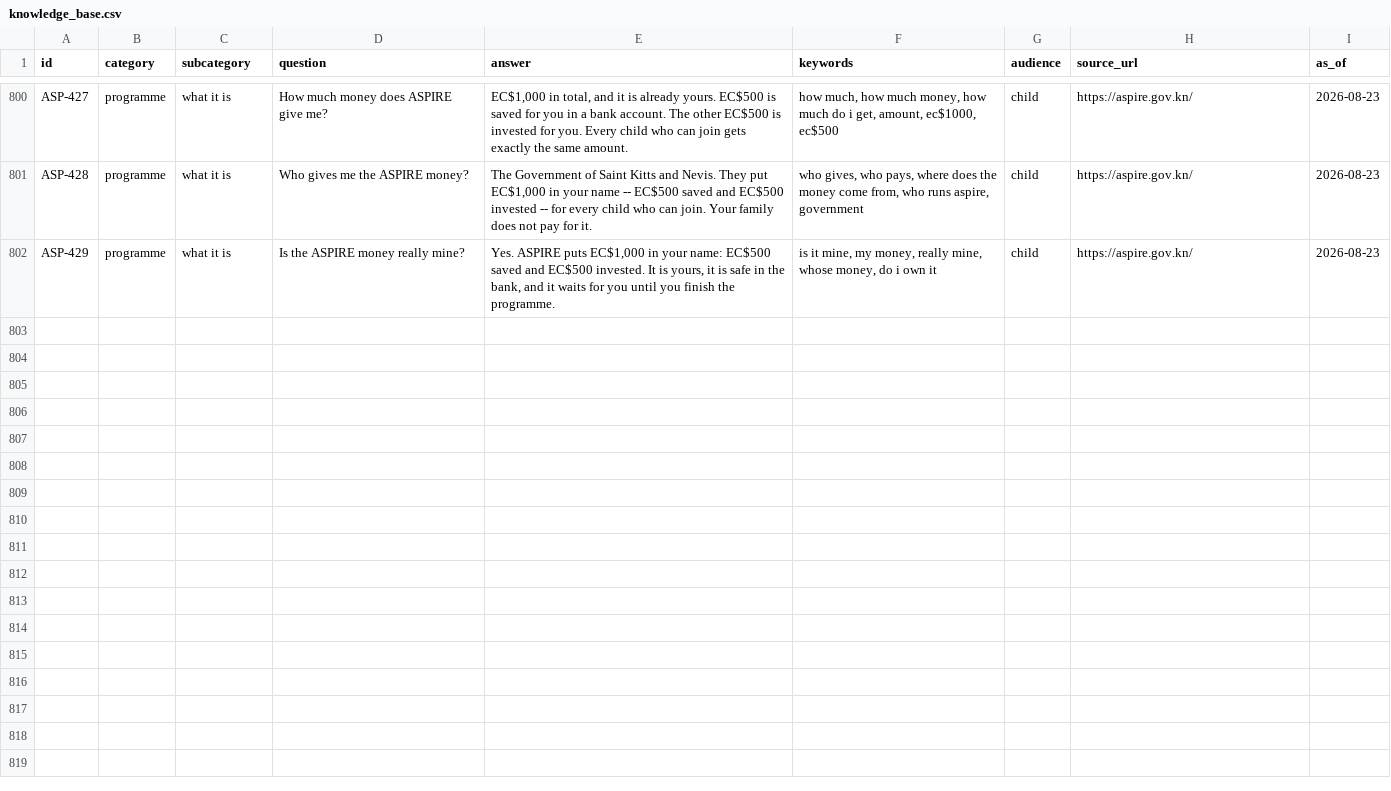
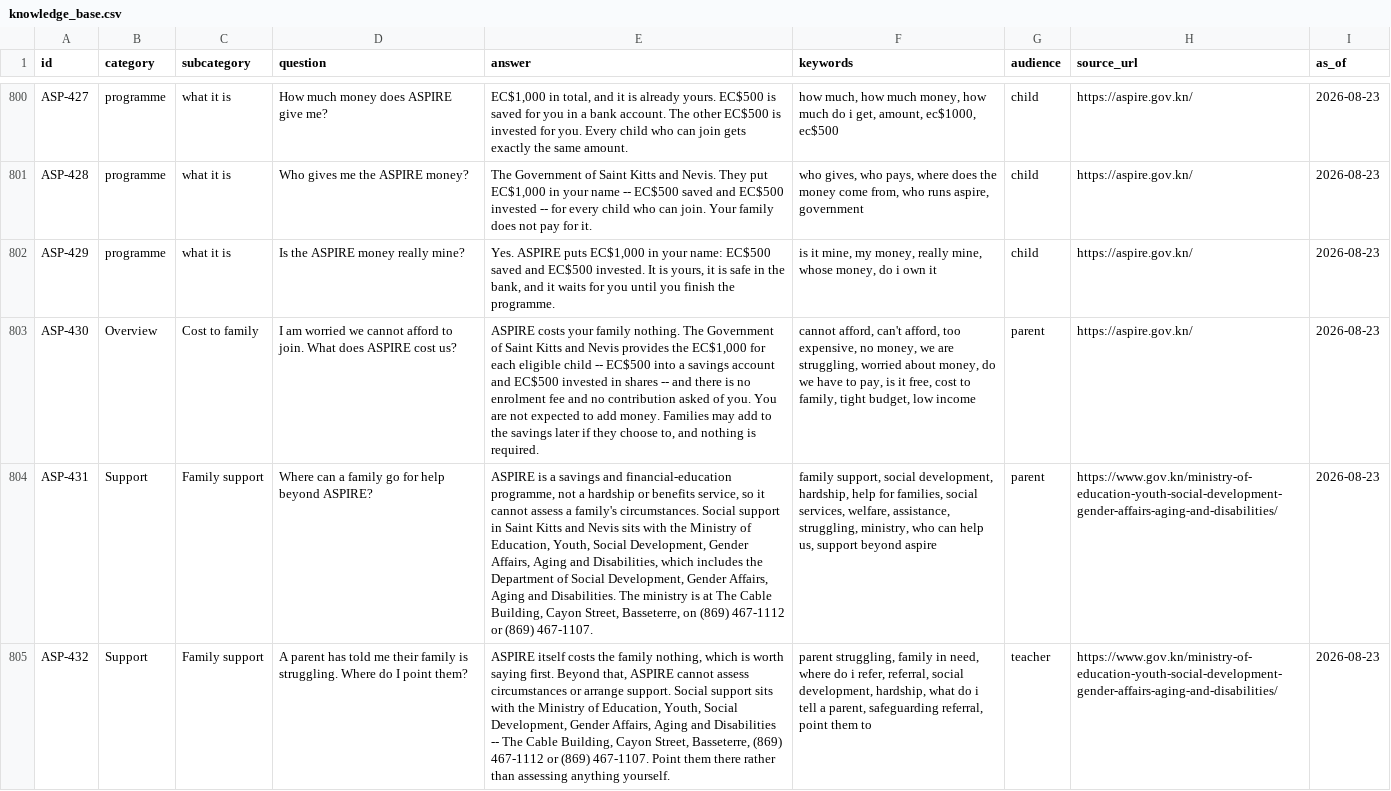
Before and after one commit to dre-mkr/aspire-chatbot, a CSV file: backend/data/knowledge_base.csv, drawn as a sheet; only a part is shown, gaps mark what is left out; the diff names each change by its address in the sheet, - before the commit and + after, or states it on an @@ line.

```diff
--- a/backend/data/knowledge_base.csv
+++ b/backend/data/knowledge_base.csv
+row 803: ASP-430 | Overview | Cost to family | I am worried we cannot afford to join. What does ASPIRE cost us? | ASPIRE costs your family nothing. The Government of Saint Kitts and Nevis provides the EC$1,000 for each eligible child -- EC$500 into a savings account and EC$500 invested in shares -- and there is no enrolment fee and no contribution asked of you. You are not expected to add money. Families may add to the savings later if they choose to, and nothing is required. | cannot afford, can't afford, too expensive, no money, we are struggling, worried about money, do we have to pay, is it free, cost to family, tight budget, low income | parent | https://aspire.gov.kn/ | 2026-08-23
+row 804: ASP-431 | Support | Family support | Where can a family go for help beyond ASPIRE? | ASPIRE is a savings and financial-education programme, not a hardship or benefits service, so it cannot assess a family's circumstances. Social support in Saint Kitts and Nevis sits with the Ministry of Education, Youth, Social Development, Gender Affairs, Aging and Disabilities, which includes the Department of Social Development, Gender Affairs, Aging and Disabilities. The ministry is at The Cable Building, Cayon Street, Basseterre, on (869) 467-1112 or (869) 467-1107. | family support, social development, hardship, help for families, social services, welfare, assistance, struggling, ministry, who can help us, support beyond aspire | parent | https://www.gov.kn/ministry-of-education-youth-social-development-gender-affairs-aging-and-disabilities/ | 2026-08-23
+row 805: ASP-432 | Support | Family support | A parent has told me their family is struggling. Where do I point them? | ASPIRE itself costs the family nothing, which is worth saying first. Beyond that, ASPIRE cannot assess circumstances or arrange support. Social support sits with the Ministry of Education, Youth, Social Development, Gender Affairs, Aging and Disabilities -- The Cable Building, Cayon Street, Basseterre, (869) 467-1112 or (869) 467-1107. Point them there rather than assessing anything yourself. | parent struggling, family in need, where do i refer, referral, social development, hardship, what do i tell a parent, safeguarding referral, point them to | teacher | https://www.gov.kn/ministry-of-education-youth-social-development-gender-affairs-aging-and-disabilities/ | 2026-08-23
```
